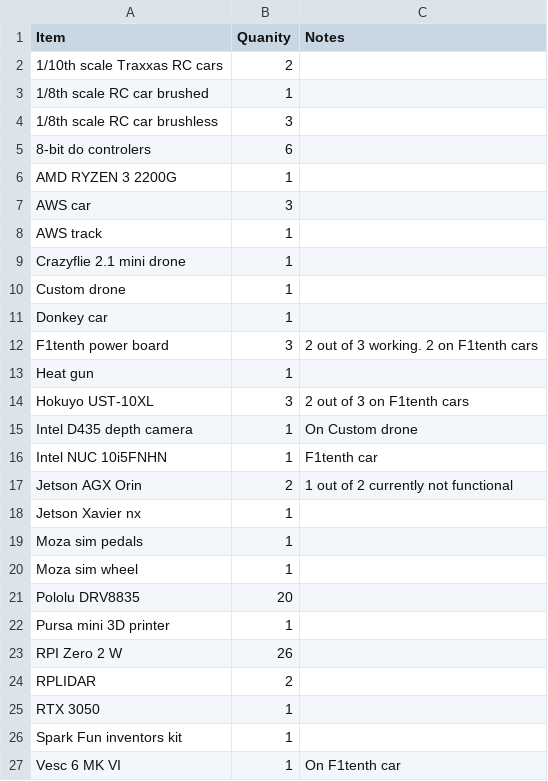
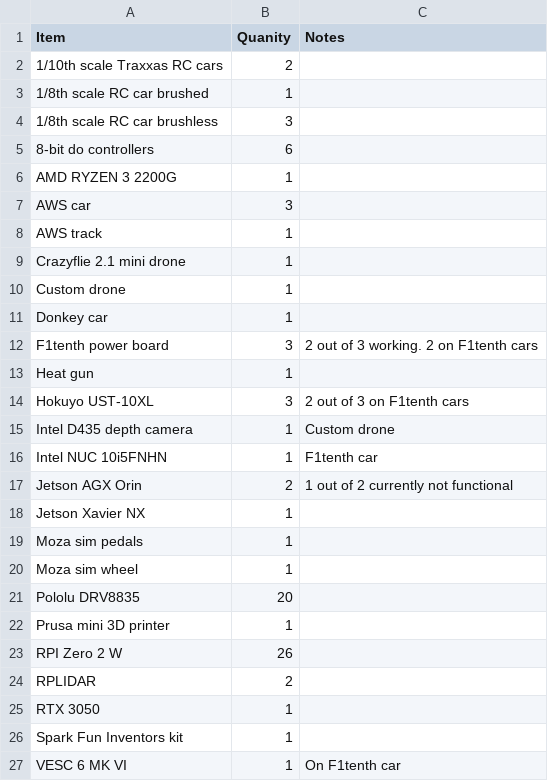
Before and after one commit to Tyler-Oswald/CSL-lab-inventory, a CSV file: inventory.csv, drawn as a sheet.

Commit message:
updated inventory

```diff
--- a/inventory.csv
+++ b/inventory.csv
@@ -4,3 +4,3 @@ Item ,Quanity,Notes
 1/8th scale RC car brushless,3,
-8-bit do controlers ,6,
+8-bit do controllers ,6,
 AMD RYZEN 3 2200G ,1,
@@ -14,6 +14,6 @@ Heat gun,1,
 Hokuyo UST-10XL,3,2 out of 3 on F1tenth cars
-Intel D435 depth camera ,1,On Custom drone
+Intel D435 depth camera ,1,Custom drone
 Intel NUC 10i5FNHN,1,F1tenth car
 Jetson AGX Orin,2,1 out of 2 currently not functional
-Jetson Xavier nx,1,
+Jetson Xavier NX,1,
 Moza sim pedals,1,
@@ -21,3 +21,3 @@ Moza sim wheel,1,
 Pololu DRV8835,20,
-Pursa mini 3D printer,1,
+Prusa mini 3D printer,1,
 RPI Zero 2 W ,26,
@@ -25,3 +25,3 @@ RPLIDAR,2,
 RTX 3050,1,
-Spark Fun inventors kit,1,
-Vesc 6 MK VI,1,On F1tenth car
+Spark Fun Inventors kit,1,
+VESC 6 MK VI,1,On F1tenth car
```
